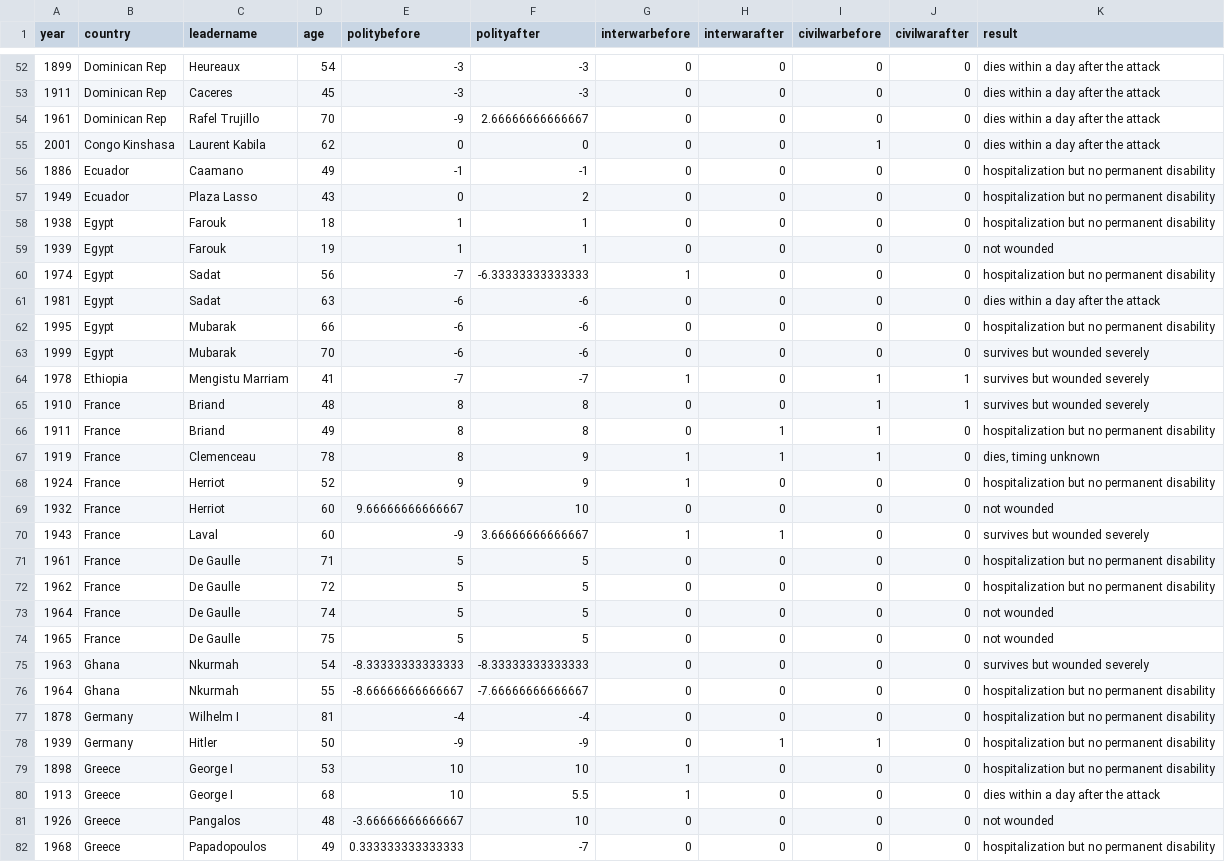
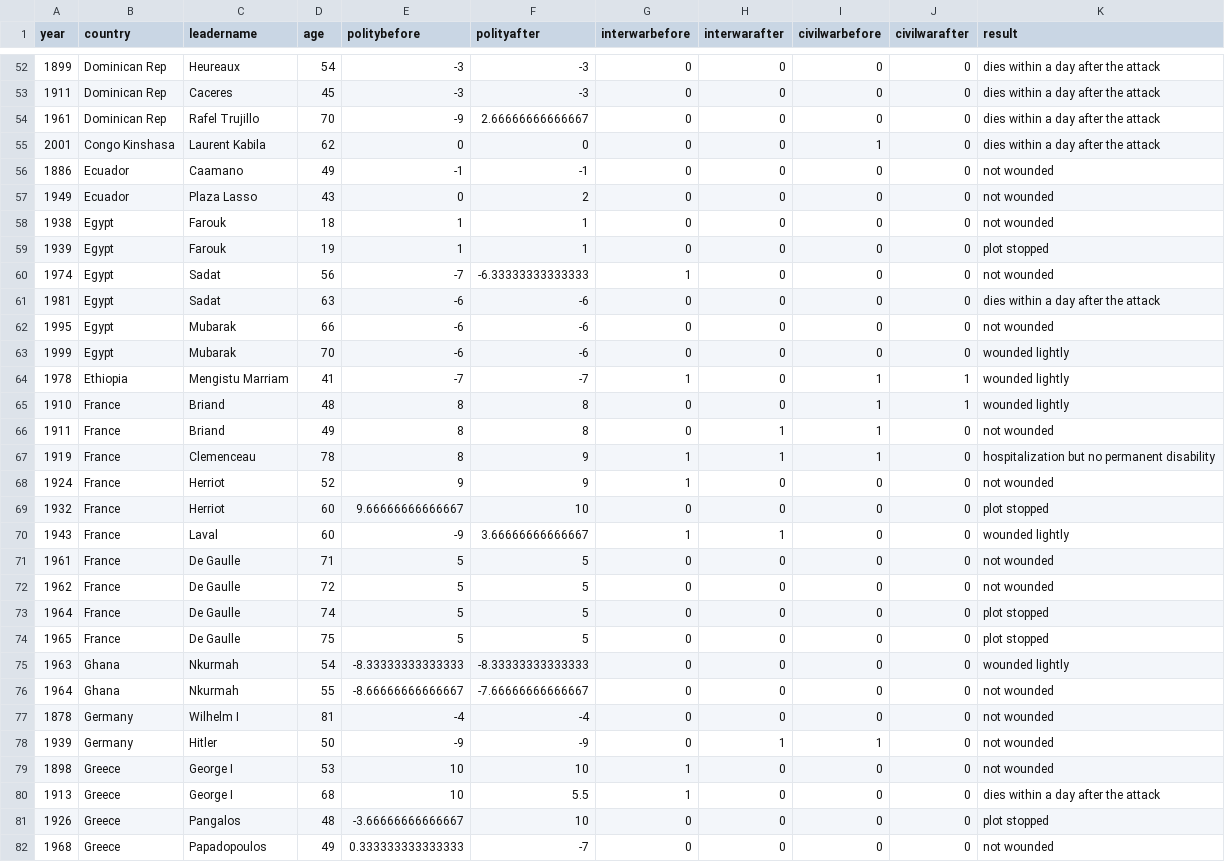
Before and after one commit to kosukeimai/qss, a CSV file: examples/CAUSALITY/leaders.csv, drawn as a sheet; only a part is shown, gaps mark what is left out; the diff covers the shown part only.

```diff
--- a/examples/CAUSALITY/leaders.csv
+++ b/examples/CAUSALITY/leaders.csv
@@ -55,28 +55,28 @@
 2001,"Congo Kinshasa","Laurent Kabila",62,0,0,0,0,1,0,"dies within a day after the attack"
-1886,"Ecuador","Caamano",49,-1,-1,0,0,0,0,"hospitalization but no permanent disability"
-1949,"Ecuador","Plaza Lasso",43,0,2,0,0,0,0,"hospitalization but no permanent disability"
-1938,"Egypt","Farouk",18,1,1,0,0,0,0,"hospitalization but no permanent disability"
-1939,"Egypt","Farouk",19,1,1,0,0,0,0,"not wounded"
-1974,"Egypt","Sadat",56,-7,-6.33333333333333,1,0,0,0,"hospitalization but no permanent disability"
+1886,"Ecuador","Caamano",49,-1,-1,0,0,0,0,"not wounded"
+1949,"Ecuador","Plaza Lasso",43,0,2,0,0,0,0,"not wounded"
+1938,"Egypt","Farouk",18,1,1,0,0,0,0,"not wounded"
+1939,"Egypt","Farouk",19,1,1,0,0,0,0,"plot stopped"
+1974,"Egypt","Sadat",56,-7,-6.33333333333333,1,0,0,0,"not wounded"
 1981,"Egypt","Sadat",63,-6,-6,0,0,0,0,"dies within a day after the attack"
-1995,"Egypt","Mubarak",66,-6,-6,0,0,0,0,"hospitalization but no permanent disability"
-1999,"Egypt","Mubarak",70,-6,-6,0,0,0,0,"survives but wounded severely"
-1978,"Ethiopia","Mengistu Marriam",41,-7,-7,1,0,1,1,"survives but wounded severely"
-1910,"France","Briand",48,8,8,0,0,1,1,"survives but wounded severely"
-1911,"France","Briand",49,8,8,0,1,1,0,"hospitalization but no permanent disability"
-1919,"France","Clemenceau",78,8,9,1,1,1,0,"dies, timing unknown"
-1924,"France","Herriot",52,9,9,1,0,0,0,"hospitalization but no permanent disability"
-1932,"France","Herriot",60,9.66666666666667,10,0,0,0,0,"not wounded"
-1943,"France","Laval",60,-9,3.66666666666667,1,1,0,0,"survives but wounded severely"
-1961,"France","De Gaulle",71,5,5,0,0,0,0,"hospitalization but no permanent disability"
-1962,"France","De Gaulle",72,5,5,0,0,0,0,"hospitalization but no permanent disability"
-1964,"France","De Gaulle",74,5,5,0,0,0,0,"not wounded"
-1965,"France","De Gaulle",75,5,5,0,0,0,0,"not wounded"
-1963,"Ghana","Nkurmah",54,-8.33333333333333,-8.33333333333333,0,0,0,0,"survives but wounded severely"
-1964,"Ghana","Nkurmah",55,-8.66666666666667,-7.66666666666667,0,0,0,0,"hospitalization but no permanent disability"
-1878,"Germany","Wilhelm I",81,-4,-4,0,0,0,0,"hospitalization but no permanent disability"
-1939,"Germany","Hitler",50,-9,-9,0,1,1,0,"hospitalization but no permanent disability"
-1898,"Greece","George I",53,10,10,1,0,0,0,"hospitalization but no permanent disability"
+1995,"Egypt","Mubarak",66,-6,-6,0,0,0,0,"not wounded"
+1999,"Egypt","Mubarak",70,-6,-6,0,0,0,0,"wounded lightly"
+1978,"Ethiopia","Mengistu Marriam",41,-7,-7,1,0,1,1,"wounded lightly"
+1910,"France","Briand",48,8,8,0,0,1,1,"wounded lightly"
+1911,"France","Briand",49,8,8,0,1,1,0,"not wounded"
+1919,"France","Clemenceau",78,8,9,1,1,1,0,"hospitalization but no permanent disability"
+1924,"France","Herriot",52,9,9,1,0,0,0,"not wounded"
+1932,"France","Herriot",60,9.66666666666667,10,0,0,0,0,"plot stopped"
+1943,"France","Laval",60,-9,3.66666666666667,1,1,0,0,"wounded lightly"
+1961,"France","De Gaulle",71,5,5,0,0,0,0,"not wounded"
+1962,"France","De Gaulle",72,5,5,0,0,0,0,"not wounded"
+1964,"France","De Gaulle",74,5,5,0,0,0,0,"plot stopped"
+1965,"France","De Gaulle",75,5,5,0,0,0,0,"plot stopped"
+1963,"Ghana","Nkurmah",54,-8.33333333333333,-8.33333333333333,0,0,0,0,"wounded lightly"
+1964,"Ghana","Nkurmah",55,-8.66666666666667,-7.66666666666667,0,0,0,0,"not wounded"
+1878,"Germany","Wilhelm I",81,-4,-4,0,0,0,0,"not wounded"
+1939,"Germany","Hitler",50,-9,-9,0,1,1,0,"not wounded"
+1898,"Greece","George I",53,10,10,1,0,0,0,"not wounded"
 1913,"Greece","George I",68,10,5.5,1,0,0,0,"dies within a day after the attack"
-1926,"Greece","Pangalos",48,-3.66666666666667,10,0,0,0,0,"not wounded"
-1968,"Greece","Papadopoulos",49,0.333333333333333,-7,0,0,0,0,"hospitalization but no permanent disability"
+1926,"Greece","Pangalos",48,-3.66666666666667,10,0,0,0,0,"plot stopped"
+1968,"Greece","Papadopoulos",49,0.333333333333333,-7,0,0,0,0,"not wounded"
```
Also changed, not shown: 175 edited cells elsewhere in this file.
